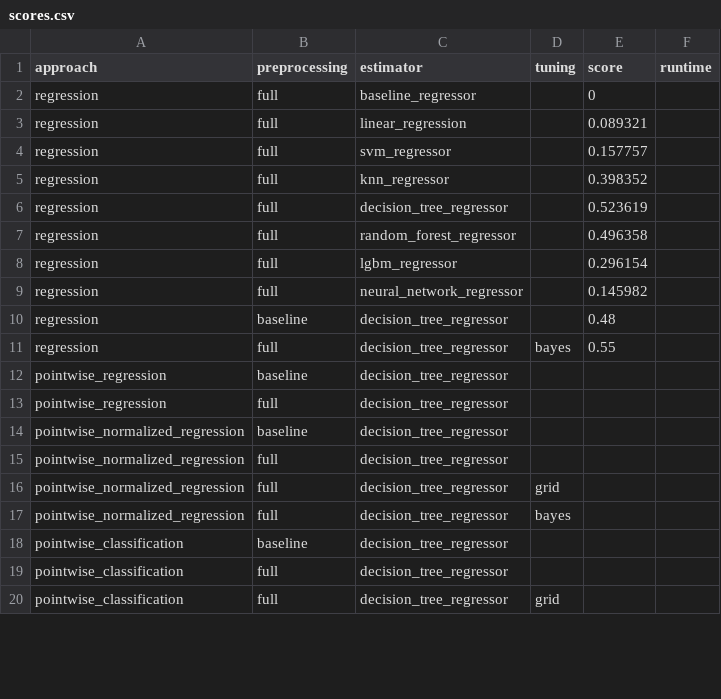
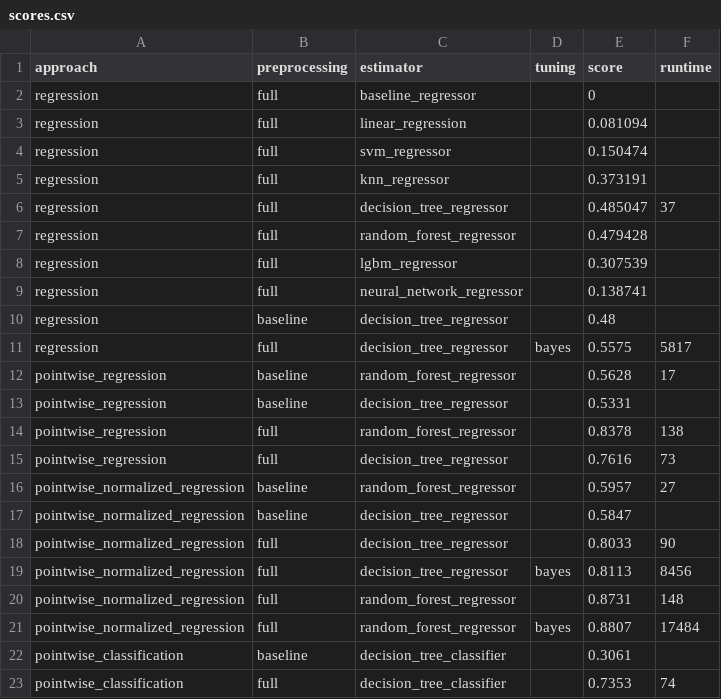
Before and after one commit to Sidies/ranking_encoders, a CSV file: reports/scores.csv, drawn as a sheet; only a part is shown; the diff covers the shown part only.

Commit message:
added estimator analysis and updated approaches

```diff
--- a/reports/scores.csv
+++ b/reports/scores.csv
@@ -2,19 +2,22 @@ approach,preprocessing,estimator,tuning,score,runtime
 regression,full,baseline_regressor,,0,
-regression,full,linear_regression,,0.089321,
-regression,full,svm_regressor,,0.157757,
-regression,full,knn_regressor,,0.398352,
-regression,full,decision_tree_regressor,,0.523619,
-regression,full,random_forest_regressor,,0.496358,
-regression,full,lgbm_regressor,,0.296154,
-regression,full,neural_network_regressor,,0.145982,
+regression,full,linear_regression,,0.081094,
+regression,full,svm_regressor,,0.150474,
+regression,full,knn_regressor,,0.373191,
+regression,full,decision_tree_regressor,,0.485047,37
+regression,full,random_forest_regressor,,0.479428,
+regression,full,lgbm_regressor,,0.307539,
+regression,full,neural_network_regressor,,0.138741,
 regression,baseline,decision_tree_regressor,,0.48,
-regression,full,decision_tree_regressor,bayes,0.55,
-pointwise_regression,baseline,decision_tree_regressor,,,
-pointwise_regression,full,decision_tree_regressor,,,
-pointwise_normalized_regression,baseline,decision_tree_regressor,,,
-pointwise_normalized_regression,full,decision_tree_regressor,,,
-pointwise_normalized_regression,full,decision_tree_regressor,grid,,
-pointwise_normalized_regression,full,decision_tree_regressor,bayes,,
-pointwise_classification,baseline,decision_tree_regressor,,,
-pointwise_classification,full,decision_tree_regressor,,,
-pointwise_classification,full,decision_tree_regressor,grid,,
+regression,full,decision_tree_regressor,bayes,0.5575,5817
+pointwise_regression,baseline,random_forest_regressor,,0.5628,17
+pointwise_regression,baseline,decision_tree_regressor,,0.5331,
+pointwise_regression,full,random_forest_regressor,,0.8378,138
+pointwise_regression,full,decision_tree_regressor,,0.7616,73
+pointwise_normalized_regression,baseline,random_forest_regressor,,0.5957,27
+pointwise_normalized_regression,baseline,decision_tree_regressor,,0.5847,
+pointwise_normalized_regression,full,decision_tree_regressor,,0.8033,90
+pointwise_normalized_regression,full,decision_tree_regressor,bayes,0.8113,8456
+pointwise_normalized_regression,full,random_forest_regressor,,0.8731,148
+pointwise_normalized_regression,full,random_forest_regressor,bayes,0.8807,17484
+pointwise_classification,baseline,decision_tree_classifier,,0.3061,
+pointwise_classification,full,decision_tree_classifier,,0.7353,74
```
Also changed, not shown: 1 removed row and 11 edited cells elsewhere in this file, 22 other files.
